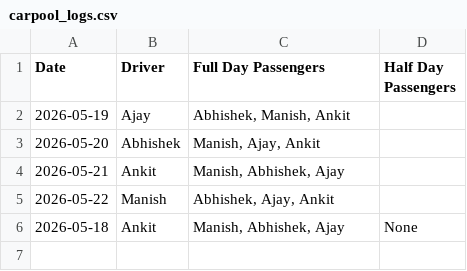
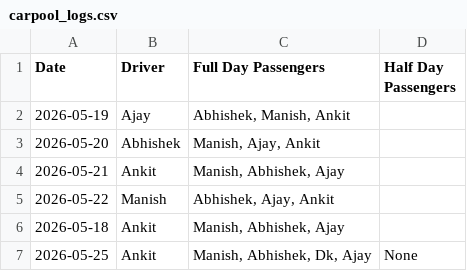
Before and after one commit to manishtripathiirman-collab/carpool-app, a CSV file: carpool_logs.csv, drawn as a sheet.

Commit message:
Update trip logs for 2026-05-25

```diff
--- a/carpool_logs.csv
+++ b/carpool_logs.csv
@@ -5,2 +5,3 @@ Date,Driver,Full Day Passengers,Half Day Passengers
 2026-05-22,Manish,"Abhishek, Ajay, Ankit",
-2026-05-18,Ankit,"Manish, Abhishek, Ajay",None
+2026-05-18,Ankit,"Manish, Abhishek, Ajay",
+2026-05-25,Ankit,"Manish, Abhishek, Dk, Ajay",None
```
